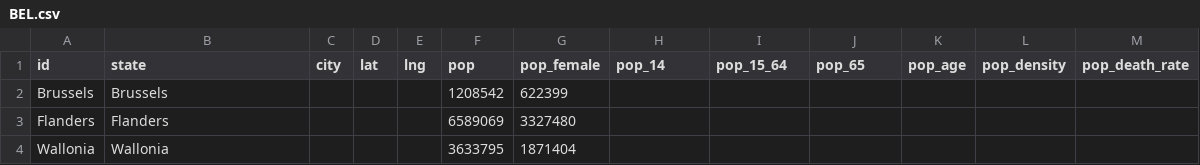
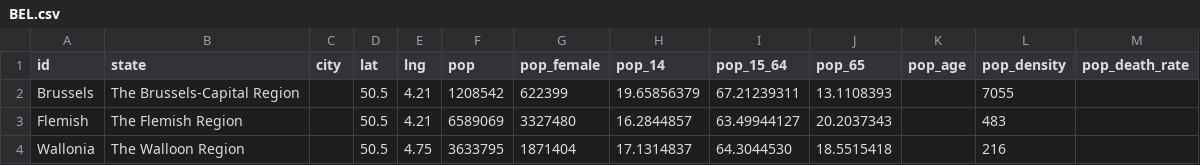
Before and after one commit to covid19datahub/COVID19, a CSV file: inst/extdata/db/BEL.csv, drawn as a sheet; removed rows and columns are numbered as before the commit, all else as after; the diff names each change by its address in the sheet, - before the commit and + after, or states it on an @@ line.

```diff
--- a/inst/extdata/db/BEL.csv
+++ b/inst/extdata/db/BEL.csv
-B2 (state): Brussels
+B2 (state): The Brussels-Capital Region
-D2 (lat): (empty)
+D2 (lat): 50.5
-E2 (lng): (empty)
+E2 (lng): 4.21
-H2 (pop_14): (empty)
+H2 (pop_14): 19.65856379
-I2 (pop_15_64): (empty)
+I2 (pop_15_64): 67.21239311
-J2 (pop_65): (empty)
+J2 (pop_65): 13.1108393
-L2 (pop_density): (empty)
+L2 (pop_density): 7055
-row 3: Flanders | Flanders |  |  |  | 6589069 | 3327480
+row 3: Flemish | The Flemish Region |  | 50.5 | 4.21 | 6589069 | 3327480 | 16.2844857 | 63.49944127 | 20.2037343 |  | 483
-B4 (state): Wallonia
+B4 (state): The Walloon Region
-D4 (lat): (empty)
+D4 (lat): 50.5
-E4 (lng): (empty)
+E4 (lng): 4.75
-H4 (pop_14): (empty)
+H4 (pop_14): 17.1314837
-I4 (pop_15_64): (empty)
+I4 (pop_15_64): 64.3044530
-J4 (pop_65): (empty)
+J4 (pop_65): 18.5515418
-L4 (pop_density): (empty)
+L4 (pop_density): 216
```
Also changed, not shown: inst/extdata/db/_src.csv.
